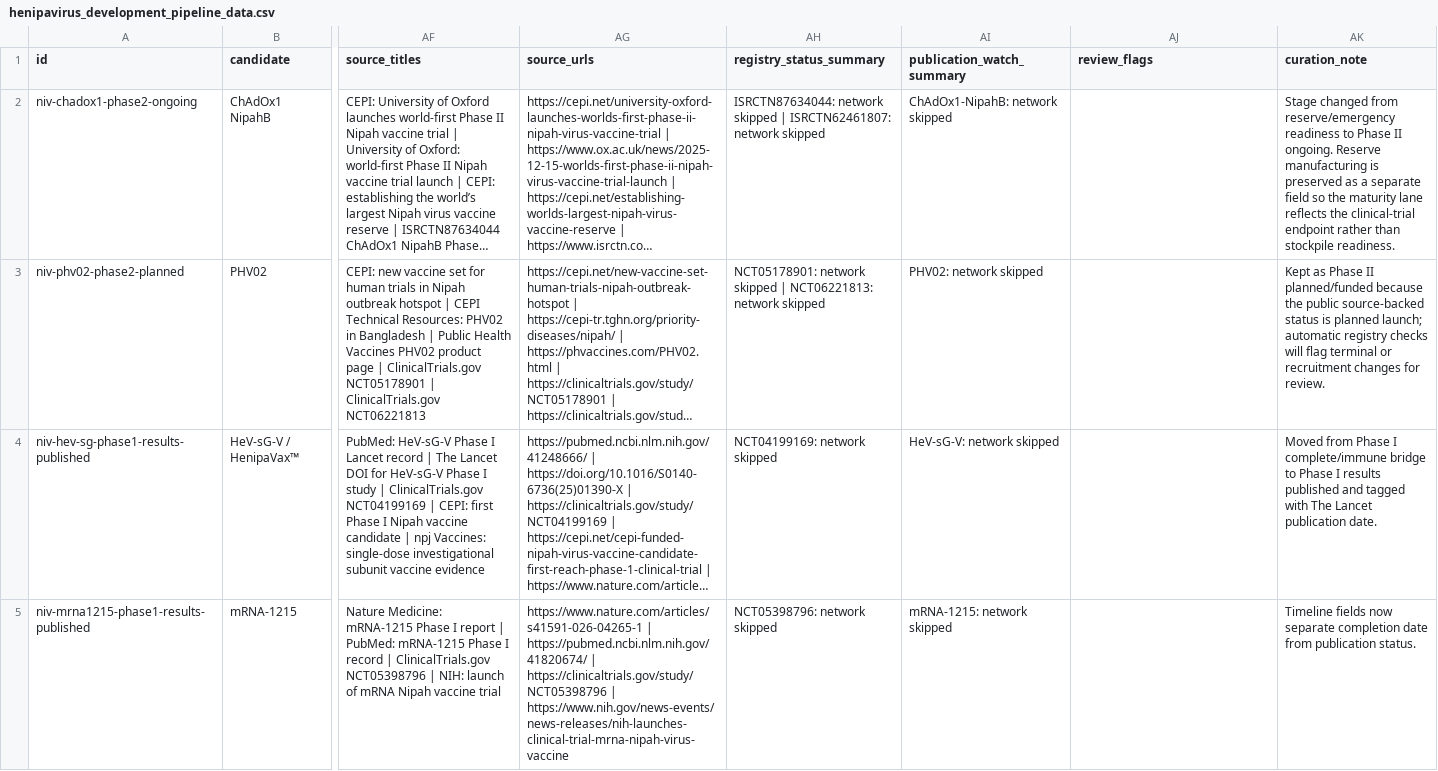
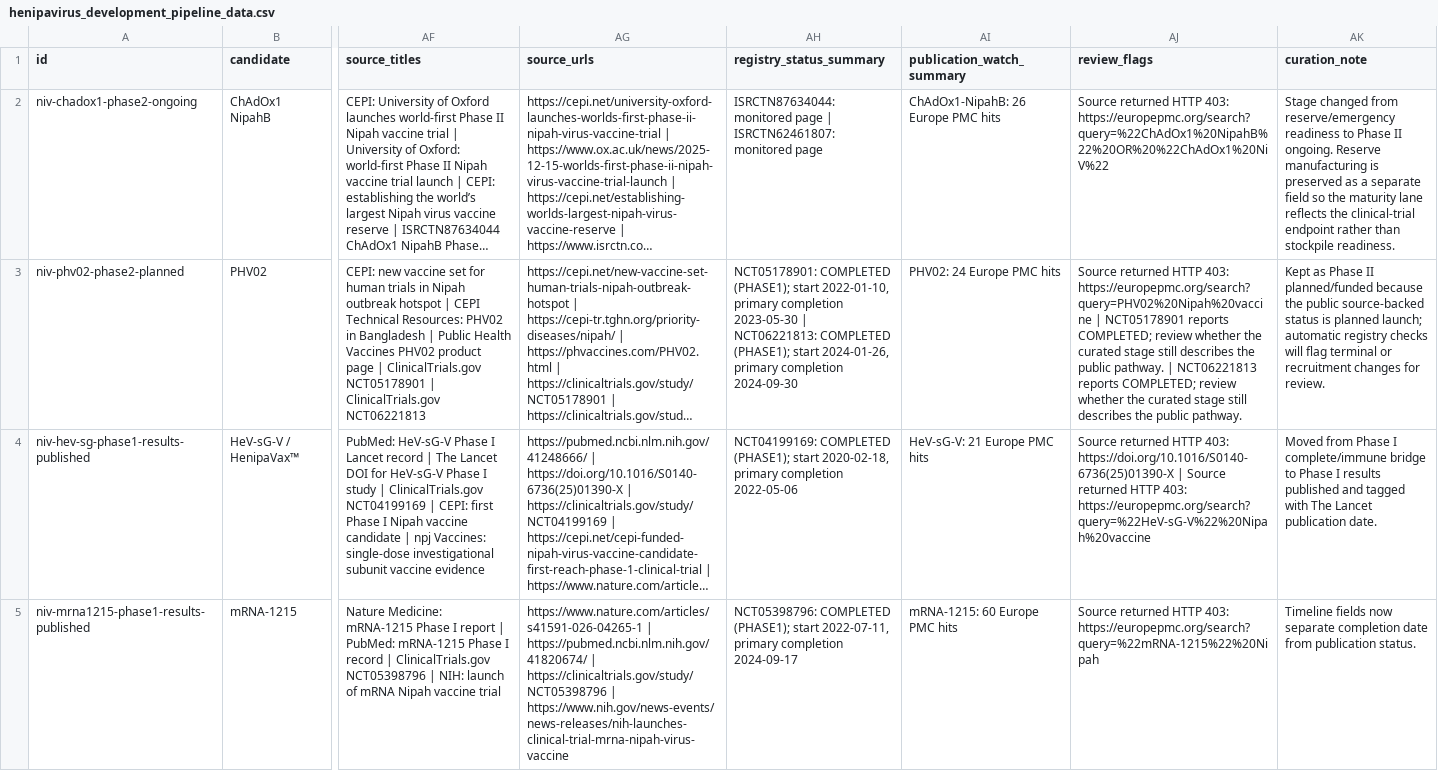
Before and after one commit to AKillikelly/henipavirus-vaccine-development-dashboard, a CSV file: docs/data/henipavirus_development_pipeline_data.csv, drawn as a sheet; only a part is shown, gaps mark what is left out; long unchanged cells end in …; the diff covers the shown part only; the diff names each change by its address in the sheet, - before the commit and + after, or states it on an @@ line.

```diff
--- a/docs/data/henipavirus_development_pipeline_data.csv
+++ b/docs/data/henipavirus_development_pipeline_data.csv
-AH2 (registry_status_summary): ISRCTN87634044: network skipped | ISRCTN62461807: network skipped
+AH2 (registry_status_summary): ISRCTN87634044: monitored page | ISRCTN62461807: monitored page
-AI2 (publication_watch_summary): ChAdOx1-NipahB: network skipped
+AI2 (publication_watch_summary): ChAdOx1-NipahB: 26 Europe PMC hits
-AJ2 (review_flags): (empty)
+AJ2 (review_flags): Source returned HTTP 403: https://europepmc.org/search?query=%22ChAdOx1%20NipahB%22%20OR%20%22ChAdOx1%20NiV%22
-AH3 (registry_status_summary): NCT05178901: network skipped | NCT06221813: network skipped
+AH3 (registry_status_summary): NCT05178901: COMPLETED (PHASE1); start 2022-01-10, primary completion 2023-05-30 | NCT06221813: COMPLETED (PHASE1); start 2024-01-26, primary completion 2024-09-30
-AI3 (publication_watch_summary): PHV02: network skipped
+AI3 (publication_watch_summary): PHV02: 24 Europe PMC hits
-AJ3 (review_flags): (empty)
+AJ3 (review_flags): Source returned HTTP 403: https://europepmc.org/search?query=PHV02%20Nipah%20vaccine | NCT05178901 reports COMPLETED; review whether the curated stage still describes the public pathway. | NCT06221813 reports COMPLETED; review whether the curated stage still describes the public pathway.
-AH4 (registry_status_summary): NCT04199169: network skipped
+AH4 (registry_status_summary): NCT04199169: COMPLETED (PHASE1); start 2020-02-18, primary completion 2022-05-06
-AI4 (publication_watch_summary): HeV-sG-V: network skipped
+AI4 (publication_watch_summary): HeV-sG-V: 21 Europe PMC hits
-AJ4 (review_flags): (empty)
+AJ4 (review_flags): Source returned HTTP 403: https://doi.org/10.1016/S0140-6736(25)01390-X | Source returned HTTP 403: https://europepmc.org/search?query=%22HeV-sG-V%22%20Nipah%20vaccine
-AH5 (registry_status_summary): NCT05398796: network skipped
+AH5 (registry_status_summary): NCT05398796: COMPLETED (PHASE1); start 2022-07-11, primary completion 2024-09-17
-AI5 (publication_watch_summary): mRNA-1215: network skipped
+AI5 (publication_watch_summary): mRNA-1215: 60 Europe PMC hits
-AJ5 (review_flags): (empty)
+AJ5 (review_flags): Source returned HTTP 403: https://europepmc.org/search?query=%22mRNA-1215%22%20Nipah
```
Also changed, not shown: 33 edited cells elsewhere in this file, docs/data/source_checks.csv, 5 other files.
